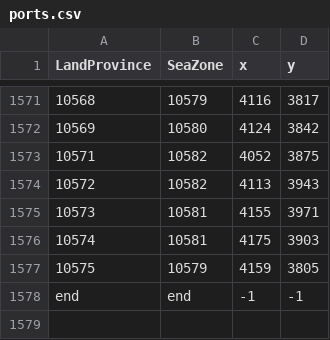
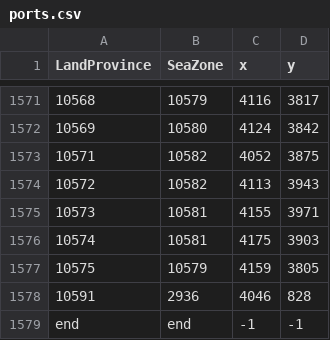
Before and after one commit to shocky276/Terra-Indomitus, a CSV file: map_data/ports.csv, drawn as a sheet; only a part is shown, gaps mark what is left out.

```diff
--- a/map_data/ports.csv
+++ b/map_data/ports.csv
@@ -1577,2 +1577,3 @@ LandProvince;SeaZone;x;y;
 10575;10579;4159;3805;
+10591;2936;4046;828;
 end;end;-1;-1;
```
Also changed, not shown: map_data/definition.csv, 15 other files.
